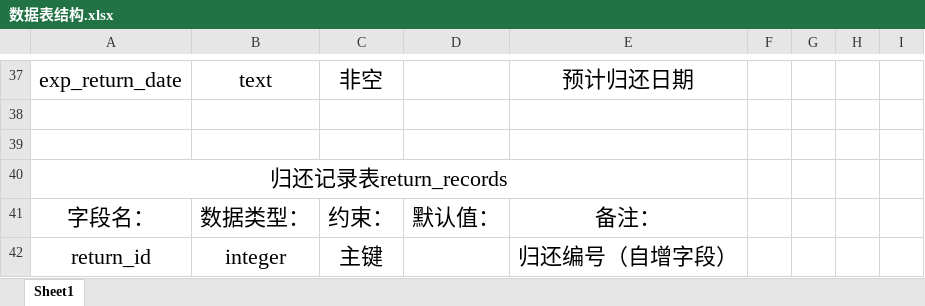
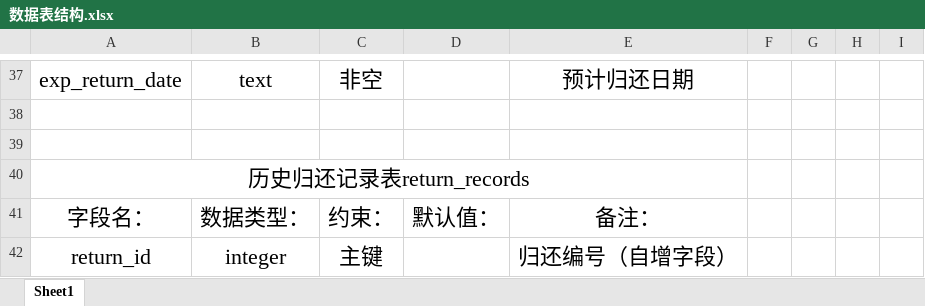
Before and after one commit to heyunzhe/library, an Excel workbook: need/数据表结构.xlsx, sheet Sheet1, drawn as a sheet; only a part is shown, gaps mark what is left out; values as stored, in another font and other column widths than the file's, no borders; the diff covers the shown part only; the diff names each change by its address in the sheet, - before the commit and + after, or states it on an @@ line.

```diff
--- a/need/数据表结构.xlsx (sheet Sheet1)
+++ b/need/数据表结构.xlsx (sheet Sheet1)
-A40: 归还记录表return_records
+A40: 历史归还记录表return_records
```
Also changed, not shown: 16 added rows and 2 edited cells elsewhere in this sheet, 8 other files.
